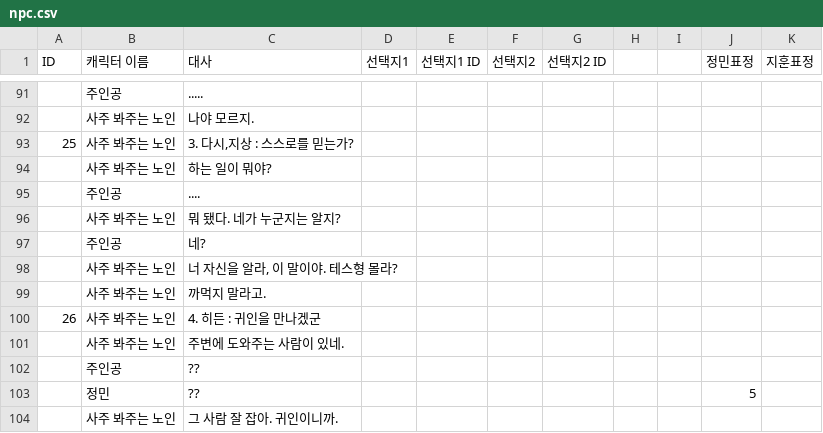
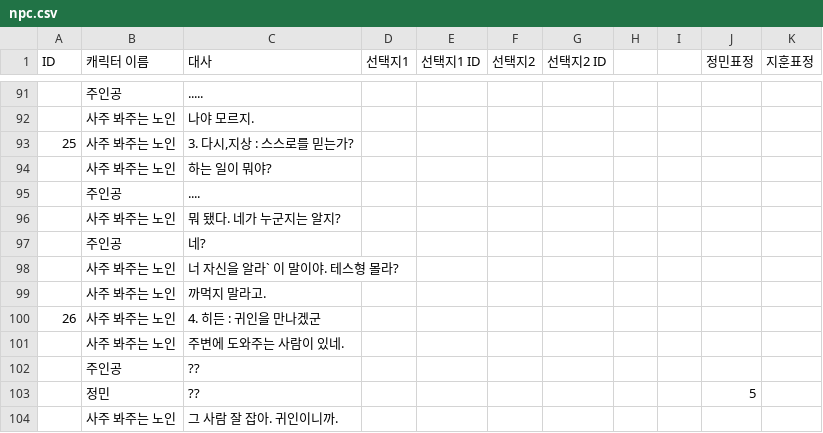
Before and after one commit to Psohyun5803/Garasani, a CSV file: Assets/Resources/npc.csv, drawn as a sheet; only a part is shown, gaps mark what is left out.

```diff
--- a/Assets/Resources/npc.csv
+++ b/Assets/Resources/npc.csv
@@ -97,3 +97,3 @@
 ,주인공,네?,,,,,,,,
-,사주 봐주는 노인,"너 자신을 알라, 이 말이야. 테스형 몰라?",,,,,,,,
+,사주 봐주는 노인,너 자신을 알라` 이 말이야. 테스형 몰라?,,,,,,,,
 ,사주 봐주는 노인,까먹지 말라고.,,,,,,,,
```
Also changed, not shown: 15 other files.
